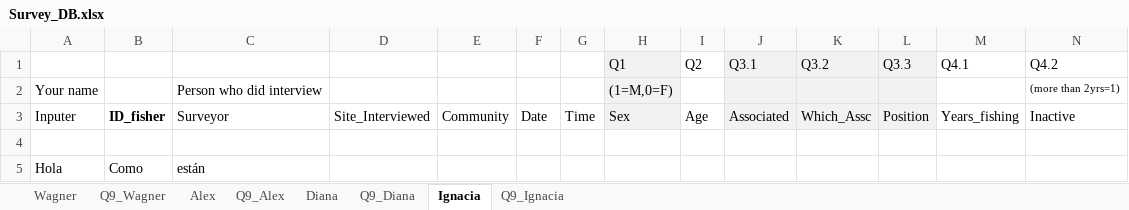
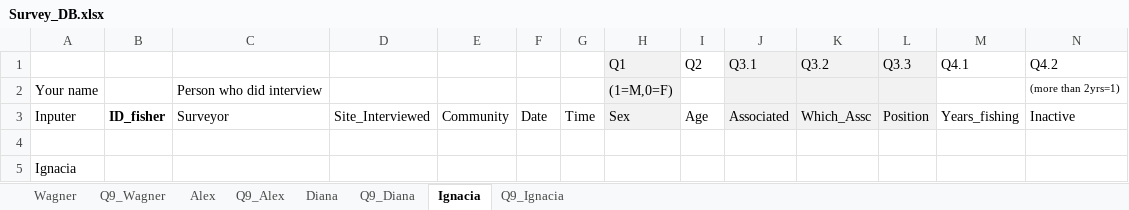
Before and after one commit to nicoyafisheries/nicoyafisheries.github.io, an Excel workbook: Survey_DB.xlsx, sheet Ignacia, drawn as a sheet; only a part is shown; values as stored, in another font and other column widths than the file's, no borders; removed rows and columns are numbered as before the commit, all else as after; rows hold the shown columns only; the diff names each change by its address in the sheet, - before the commit and + after, or states it on an @@ line.

Commit message:
input test

```diff
--- a/Survey_DB.xlsx (sheet Ignacia)
+++ b/Survey_DB.xlsx (sheet Ignacia)
-row 5: Hola | Como | están
+row 5: Ignacia
```
